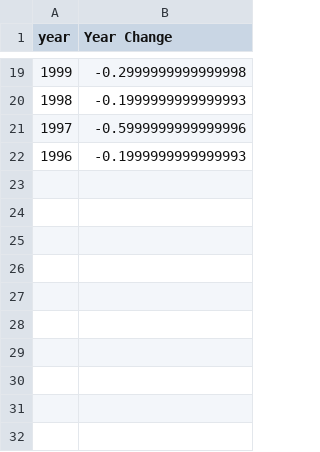
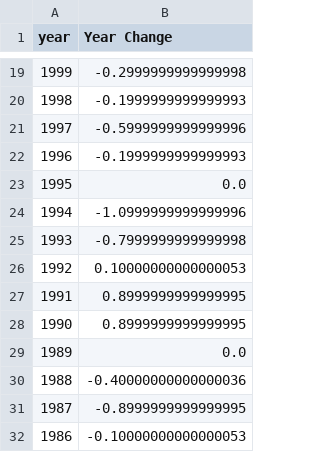
Before and after one commit to rsimeonoglou/group-project-1, a CSV file: outputs/bls_data.csv, drawn as a sheet; only a part is shown, gaps mark what is left out.

```diff
--- a/outputs/bls_data.csv
+++ b/outputs/bls_data.csv
@@ -22 +22,11 @@ year,Year Change
 1996,-0.1999999999999993
+1995,0.0
+1994,-1.0999999999999996
+1993,-0.7999999999999998
+1992,0.10000000000000053
+1991,0.8999999999999995
+1990,0.8999999999999995
+1989,0.0
+1988,-0.40000000000000036
+1987,-0.8999999999999995
+1986,-0.10000000000000053
```
Also changed, not shown: outputs/clean_dow.csv, 6 other files.
